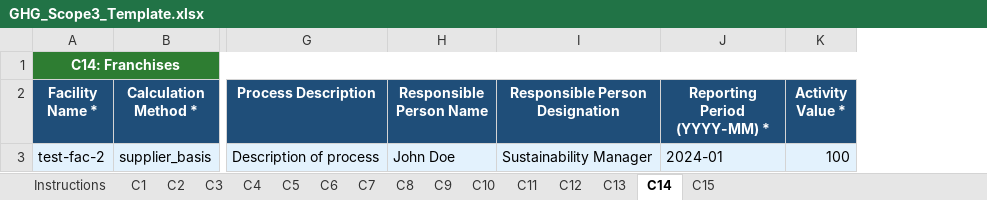
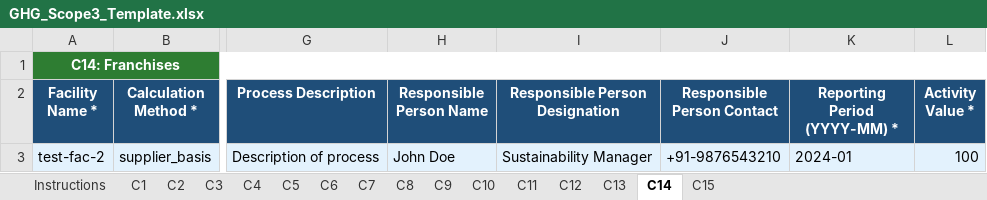
Before and after one commit to somiilll/sustainRepo_software, an Excel workbook: frontend/public/GHG_Scope3_Template.xlsx, sheet C14, drawn as a sheet; only a part is shown, gaps mark what is left out; values as stored, in another font and other column widths than the file's, no borders; the diff names each change by its address in the sheet, - before the commit and + after, or states it on an @@ line.

```diff
--- a/frontend/public/GHG_Scope3_Template.xlsx (sheet C14)
+++ b/frontend/public/GHG_Scope3_Template.xlsx (sheet C14)
+column J (Responsible Person Contact), row 3: +91-9876543210
```
Also changed, not shown: sheet C15, sheet C8, sheet C11, sheet C13, sheet C5, sheet C10, 8 more sheets, 2 other files.
